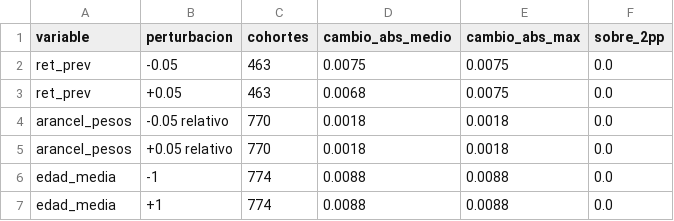
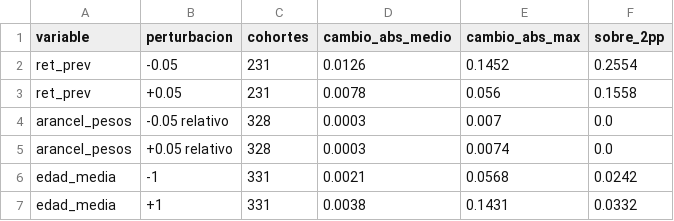
Before and after one commit to Kypp3rv1l/Proyecto-Integrador, a CSV file: evidencia/robustez.csv, drawn as a sheet.

```diff
--- a/evidencia/robustez.csv
+++ b/evidencia/robustez.csv
@@ -1,7 +1,7 @@
 variable,perturbacion,cohortes,cambio_abs_medio,cambio_abs_max,sobre_2pp
-ret_prev,-0.05,463,0.0075,0.0075,0.0
-ret_prev,+0.05,463,0.0068,0.0075,0.0
-arancel_pesos,-0.05 relativo,770,0.0018,0.0018,0.0
-arancel_pesos,+0.05 relativo,770,0.0018,0.0018,0.0
-edad_media,-1,774,0.0088,0.0088,0.0
-edad_media,+1,774,0.0088,0.0088,0.0
+ret_prev,-0.05,231,0.0126,0.1452,0.2554
+ret_prev,+0.05,231,0.0078,0.056,0.1558
+arancel_pesos,-0.05 relativo,328,0.0003,0.007,0.0
+arancel_pesos,+0.05 relativo,328,0.0003,0.0074,0.0
+edad_media,-1,331,0.0021,0.0568,0.0242
+edad_media,+1,331,0.0038,0.1431,0.0332
```
Also changed, not shown: datos_ejemplo/casos_para_probar.csv, evidencia/bitacora_pruebas.csv, 54 other files.
